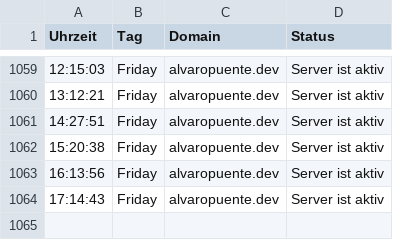
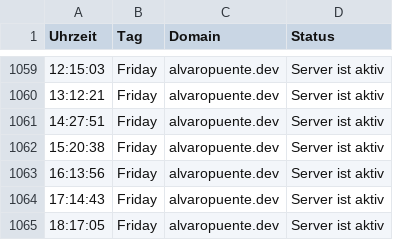
Before and after one commit to alvaropuentedev/server_status, a CSV file: server_status.csv, drawn as a sheet; only a part is shown, gaps mark what is left out.

```diff
--- a/server_status.csv
+++ b/server_status.csv
@@ -1064 +1064,2 @@ Uhrzeit, Tag, Domain, Status
 17:14:43,Friday,alvaropuente.dev,Server ist aktiv
+18:17:05,Friday,alvaropuente.dev,Server ist aktiv
```
